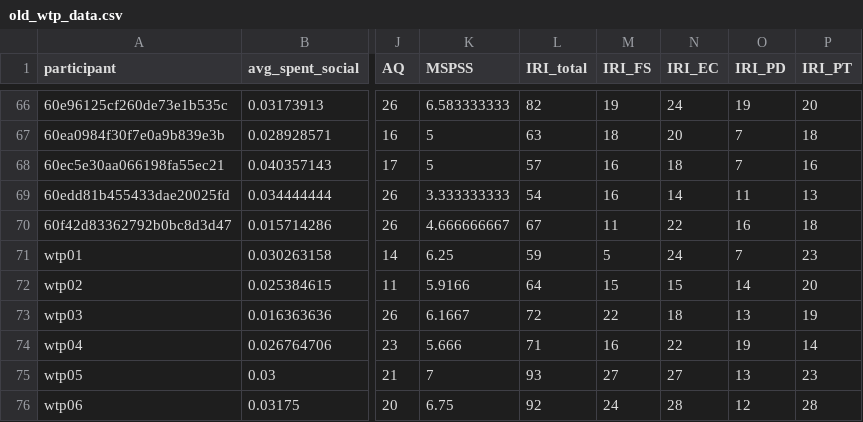
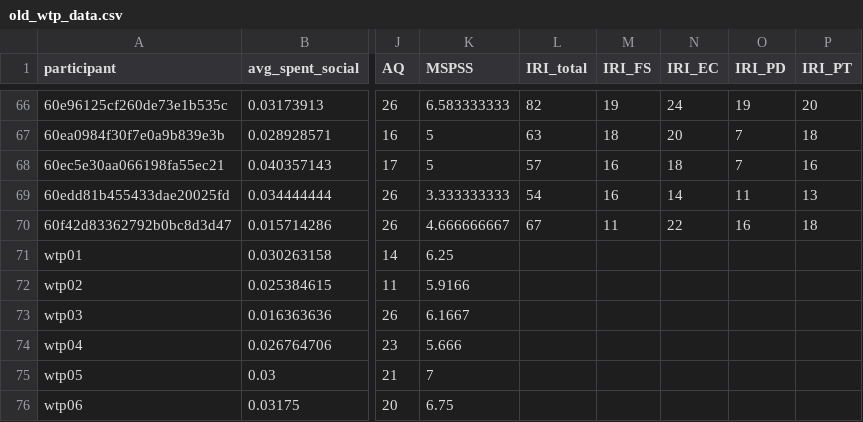
Before and after one commit to fareri-lab/WTP_CardTask, a CSV file: data/old_wtp_data.csv, drawn as a sheet; only a part is shown, gaps mark what is left out; the diff covers the shown part only; the diff names each change by its address in the sheet, - before the commit and + after, or states it on an @@ line.

```diff
--- a/data/old_wtp_data.csv
+++ b/data/old_wtp_data.csv
-L71 (IRI_total): 59
+L71 (IRI_total): (empty)
-M71 (IRI_FS): 5
+M71 (IRI_FS): (empty)
-N71 (IRI_EC): 24
+N71 (IRI_EC): (empty)
-O71 (IRI_PD): 7
+O71 (IRI_PD): (empty)
-P71 (IRI_PT): 23
+P71 (IRI_PT): (empty)
-L72 (IRI_total): 64
+L72 (IRI_total): (empty)
-M72 (IRI_FS): 15
+M72 (IRI_FS): (empty)
-N72 (IRI_EC): 15
+N72 (IRI_EC): (empty)
-O72 (IRI_PD): 14
+O72 (IRI_PD): (empty)
-P72 (IRI_PT): 20
+P72 (IRI_PT): (empty)
-L73 (IRI_total): 72
+L73 (IRI_total): (empty)
-M73 (IRI_FS): 22
+M73 (IRI_FS): (empty)
-N73 (IRI_EC): 18
+N73 (IRI_EC): (empty)
-O73 (IRI_PD): 13
+O73 (IRI_PD): (empty)
-P73 (IRI_PT): 19
+P73 (IRI_PT): (empty)
-L74 (IRI_total): 71
+L74 (IRI_total): (empty)
-M74 (IRI_FS): 16
+M74 (IRI_FS): (empty)
-N74 (IRI_EC): 22
+N74 (IRI_EC): (empty)
-O74 (IRI_PD): 19
+O74 (IRI_PD): (empty)
-P74 (IRI_PT): 14
+P74 (IRI_PT): (empty)
-L75 (IRI_total): 93
+L75 (IRI_total): (empty)
-M75 (IRI_FS): 27
+M75 (IRI_FS): (empty)
-N75 (IRI_EC): 27
+N75 (IRI_EC): (empty)
-O75 (IRI_PD): 13
+O75 (IRI_PD): (empty)
-P75 (IRI_PT): 23
+P75 (IRI_PT): (empty)
-L76 (IRI_total): 92
+L76 (IRI_total): (empty)
-M76 (IRI_FS): 24
+M76 (IRI_FS): (empty)
-N76 (IRI_EC): 28
+N76 (IRI_EC): (empty)
-O76 (IRI_PD): 12
+O76 (IRI_PD): (empty)
-P76 (IRI_PT): 28
+P76 (IRI_PT): (empty)
```
Also changed, not shown: 130 edited cells elsewhere in this file, data/new_wtp_data.csv, 4 other files.
